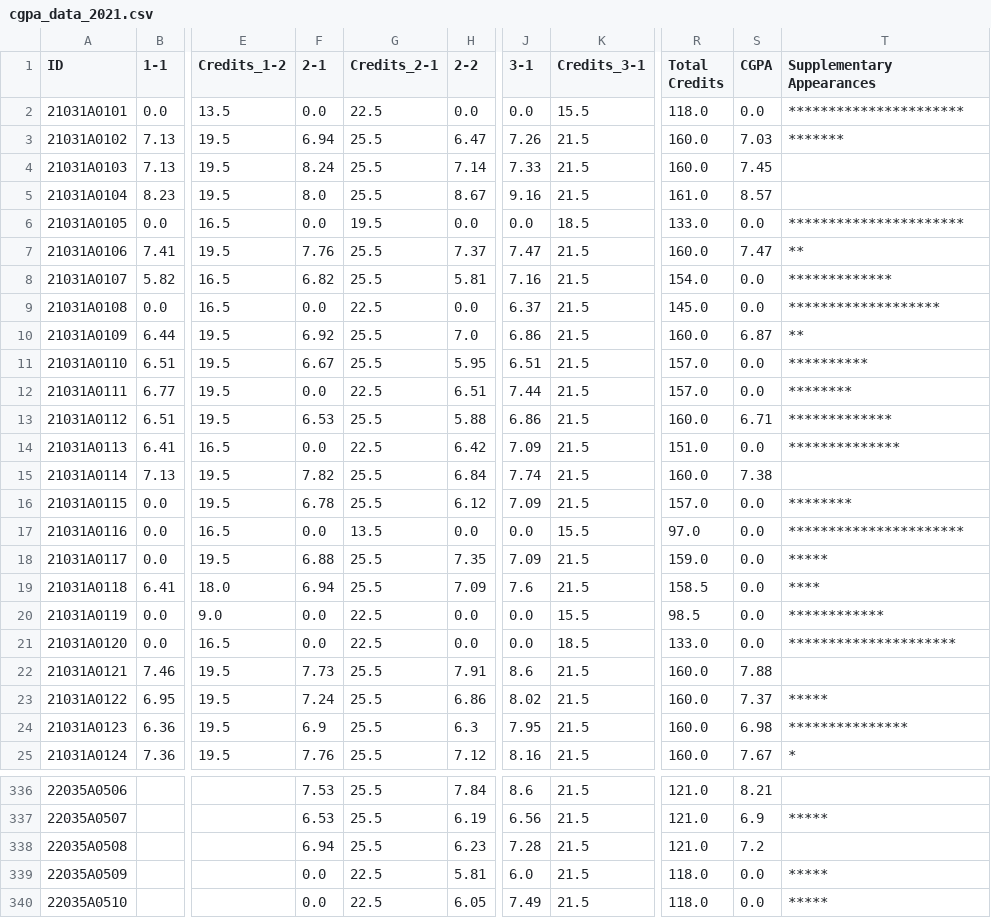
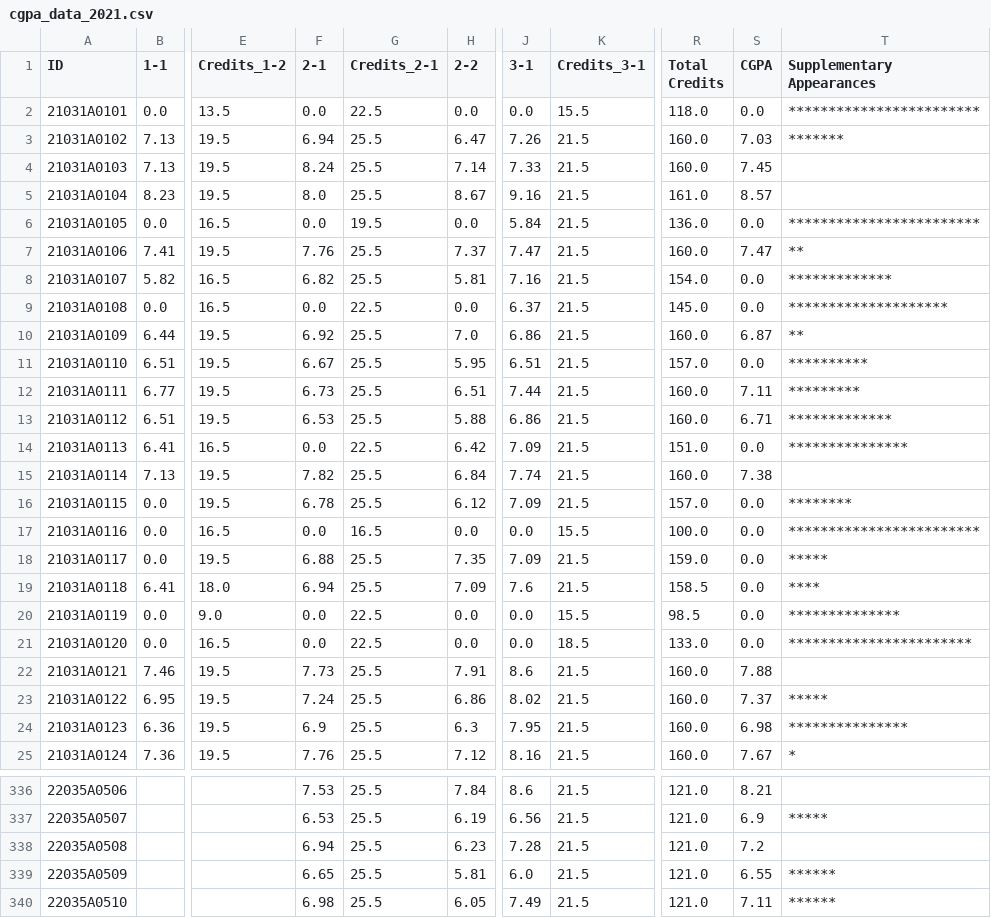
Before and after one commit to rsrsp21/StudentResultPortal-1, a CSV file: data/cgpa_data_2021.csv, drawn as a sheet; only a part is shown, gaps mark what is left out; the diff covers the shown part only; the diff names each change by its address in the sheet, - before the commit and + after, or states it on an @@ line.

Commit message:
Update semester records and enhance toppers API functionality
- Modified grades and credits for various subjects in semester3.csv and semester5.csv.
- Improved the /api/toppers endpoint to handle year parameter, read from CSV, and return overall and branch-wise toppers.
- Added error handling for missing data files and internal server errors in the toppers API.

```diff
--- a/data/cgpa_data_2021.csv
+++ b/data/cgpa_data_2021.csv
-T2 (Supplementary Appearances): **********************
+T2 (Supplementary Appearances): ************************
-J6 (3-1): 0.0
+J6 (3-1): 5.84
-K6 (Credits_3-1): 18.5
+K6 (Credits_3-1): 21.5
-R6 (Total Credits): 133.0
+R6 (Total Credits): 136.0
-T6 (Supplementary Appearances): **********************
+T6 (Supplementary Appearances): ************************
-T9 (Supplementary Appearances): *******************
+T9 (Supplementary Appearances): ********************
-F12 (2-1): 0.0
+F12 (2-1): 6.73
-G12 (Credits_2-1): 22.5
+G12 (Credits_2-1): 25.5
-R12 (Total Credits): 157.0
+R12 (Total Credits): 160.0
-S12 (CGPA): 0.0
+S12 (CGPA): 7.11
-T12 (Supplementary Appearances): ********
+T12 (Supplementary Appearances): *********
-T14 (Supplementary Appearances): **************
+T14 (Supplementary Appearances): ***************
-G17 (Credits_2-1): 13.5
+G17 (Credits_2-1): 16.5
-R17 (Total Credits): 97.0
+R17 (Total Credits): 100.0
-T17 (Supplementary Appearances): **********************
+T17 (Supplementary Appearances): ************************
-T20 (Supplementary Appearances): ************
+T20 (Supplementary Appearances): **************
-T21 (Supplementary Appearances): *********************
+T21 (Supplementary Appearances): ***********************
-F339 (2-1): 0.0
+F339 (2-1): 6.65
-G339:G340 (Credits_2-1): 22.5
+G339:G340 (Credits_2-1): 25.5
-R339:R340 (Total Credits): 118.0
+R339:R340 (Total Credits): 121.0
-S339 (CGPA): 0.0
+S339 (CGPA): 6.55
-T339:T340 (Supplementary Appearances): *****
+T339:T340 (Supplementary Appearances): ******
-F340 (2-1): 0.0
+F340 (2-1): 6.98
-S340 (CGPA): 0.0
+S340 (CGPA): 7.11
```
Also changed, not shown: 51 edited cells elsewhere in this file, data/semesters/2021/semester3.csv, data/semesters/2021/semester5.csv, 1 other file.
